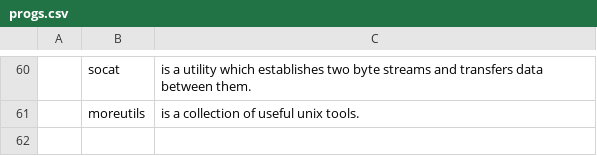
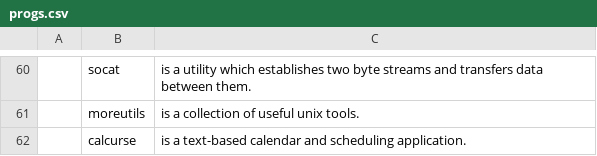
Before and after one commit to FaisalTamanoJr/LARBS, a CSV file: progs.csv, drawn as a sheet; only a part is shown, gaps mark what is left out; the diff names each change by its address in the sheet, - before the commit and + after, or states it on an @@ line.

Commit message:
added calcurse

```diff
--- a/progs.csv
+++ b/progs.csv
+row 62:  | calcurse | is a text-based calendar and scheduling application.
```
